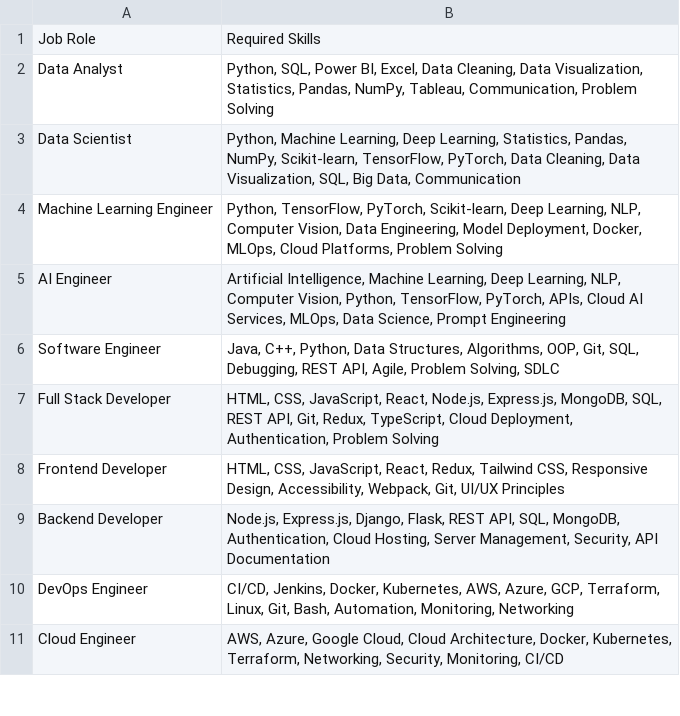
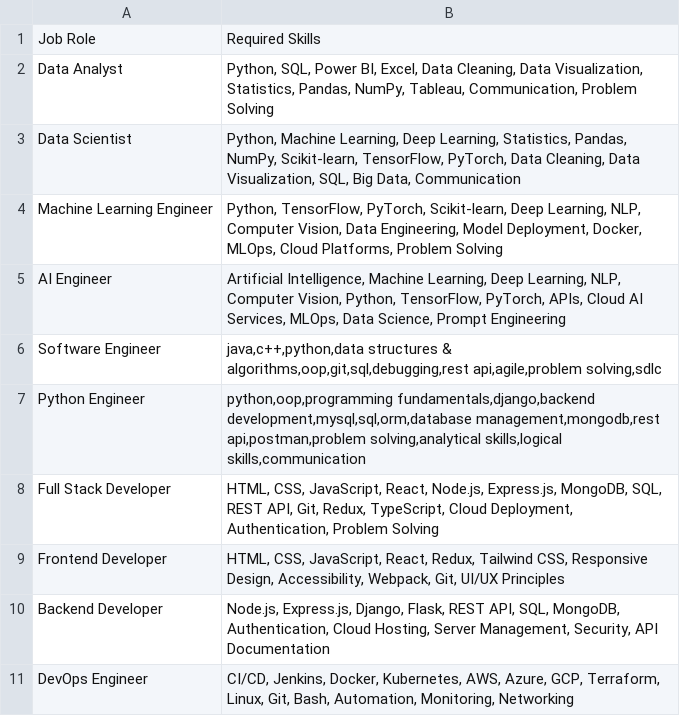
Before and after one commit to Kunal0811/Placement_Training_System, a CSV file: backend/dataset.csv, drawn as a sheet; only a part is shown; the shorter side is filled out with more unchanged rows.

```diff
--- a/backend/dataset.csv
+++ b/backend/dataset.csv
@@ -5,3 +5,4 @@ Machine Learning Engineer,"Python, TensorFlow, PyTorch, Scikit-learn, Deep Learn
 AI Engineer,"Artificial Intelligence, Machine Learning, Deep Learning, NLP, Computer Vision, Python, TensorFlow, PyTorch, APIs, Cloud AI Services, MLOps, Data Science, Prompt Engineering"
-Software Engineer,"Java, C++, Python, Data Structures, Algorithms, OOP, Git, SQL, Debugging, REST API, Agile, Problem Solving, SDLC"
+Software Engineer,"java,c++,python,data structures & algorithms,oop,git,sql,debugging,rest api,agile,problem solving,sdlc"
+Python Engineer,"python,oop,programming fundamentals,django,backend development,mysql,sql,orm,database management,mongodb,rest api,postman,problem solving,analytical skills,logical skills,communication"
 Full Stack Developer,"HTML, CSS, JavaScript, React, Node.js, Express.js, MongoDB, SQL, REST API, Git, Redux, TypeScript, Cloud Deployment, Authentication, Problem Solving"
```
Also changed, not shown: 11 other files.
